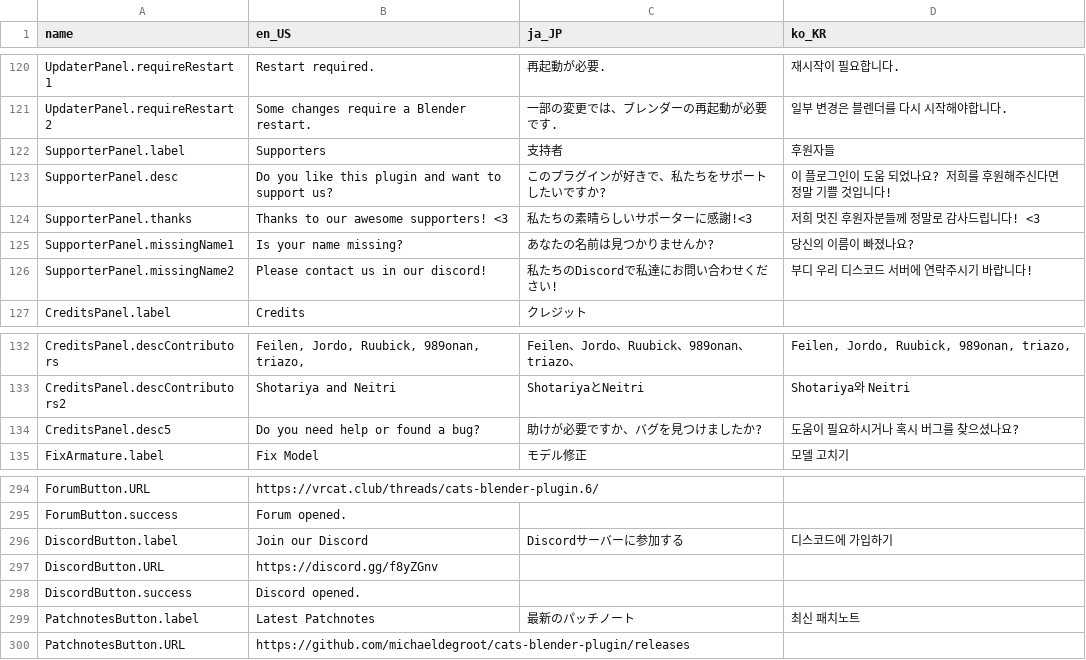
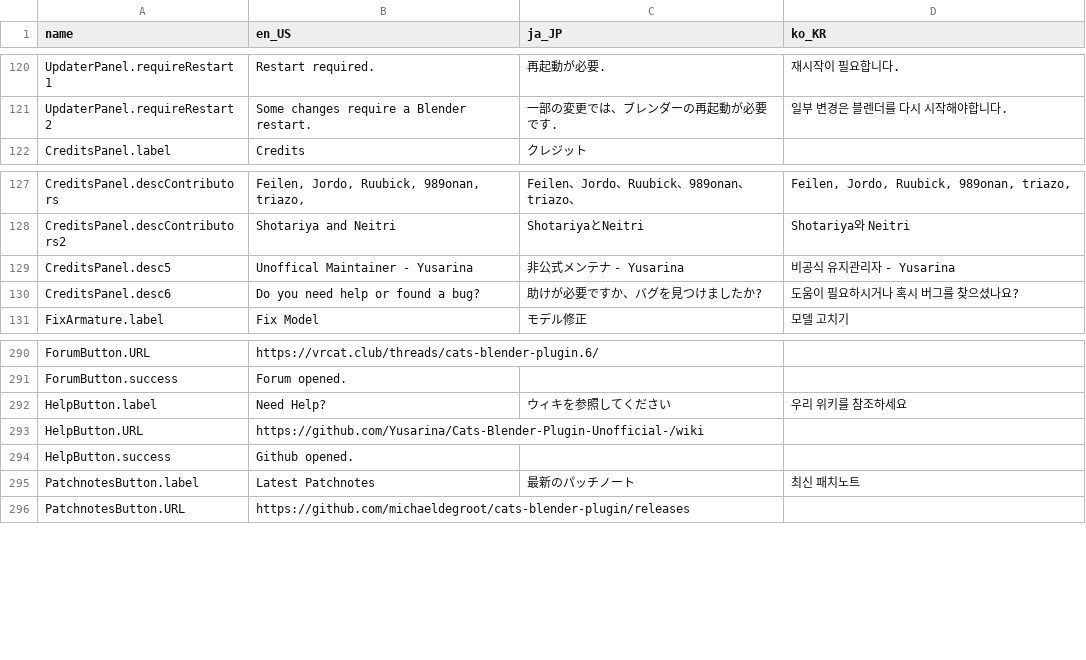
Before and after one commit to teamneoneko/Cats-Blender-Plugin-Unofficial-, a CSV file: resources/translations.csv, drawn as a sheet; only a part is shown, gaps mark what is left out.

Commit message:
Removed Supporters, Change Discord link and more
- Removed Patreon and removed supporters tab fully. I done this because the original project is dead.
- Change the discord link to go to the github wiki, i going to put up some basic things on there at somepoint.
- Added in credits that i maintaining this version.

```diff
--- a/resources/translations.csv
+++ b/resources/translations.csv
@@ -177,7 +177,2 @@ UpdaterPanel.requireRestart1,Restart required.,再起動が必要.,재시작이
 UpdaterPanel.requireRestart2,Some changes require a Blender restart.,一部の変更では、ブレンダーの再起動が必要です.,일부 변경은 블렌더를 다시 시작해야합니다.
-SupporterPanel.label,Supporters,支持者,후원자들
-SupporterPanel.desc,Do you like this plugin and want to support us?,このプラグインが好きで、私たちをサポートしたいですか?,이 플로그인이 도움 되었나요? 저희를 후원해주신다면 정말 기쁠 것입니다!
-SupporterPanel.thanks,Thanks to our awesome supporters! <3,私たちの素晴らしいサポーターに感謝!<3,저희 멋진 후원자분들께 정말로 감사드립니다! <3
-SupporterPanel.missingName1,Is your name missing?,あなたの名前は見つかりませんか?,당신의 이름이 빠졌나요?
-SupporterPanel.missingName2,Please contact us in our discord!,私たちのDiscordで私達にお問い合わせください!,부디 우리 디스코드 서버에 연락주시기 바랍니다!
 CreditsPanel.label,Credits,クレジット,
@@ -189,3 +184,4 @@ CreditsPanel.descContributors,"Feilen, Jordo, Ruubick, 989onan, triazo,","Feilen
 CreditsPanel.descContributors2,"Shotariya and Neitri","ShotariyaとNeitri","Shotariya와 Neitri"
-CreditsPanel.desc5,Do you need help or found a bug?,助けが必要ですか、バグを見つけましたか?,도움이 필요하시거나 혹시 버그를 찾으셨나요?
+CreditsPanel.desc5,Unoffical Maintainer - Yusarina,非公式メンテナ - Yusarina,비공식 유지관리자 - Yusarina
+CreditsPanel.desc6,Do you need help or found a bug?,助けが必要ですか、バグを見つけましたか?,도움이 필요하시거나 혹시 버그를 찾으셨나요?
 FixArmature.label,Fix Model,モデル修正,모델 고치기
@@ -468,5 +464,5 @@ ForumButton.URL,https://vrcat.club/threads/cats-blender-plugin.6/,,
 ForumButton.success,Forum opened.,,
-DiscordButton.label,Join our Discord,Discordサーバーに参加する,디스코드에 가입하기
-DiscordButton.URL,https://discord.gg/f8yZGnv,,
-DiscordButton.success,Discord opened.,,
+HelpButton.label,Need Help?,ウィキを参照してください,우리 위키를 참조하세요
+HelpButton.URL,https://github.com/Yusarina/Cats-Blender-Plugin-Unofficial-/wiki,,
+HelpButton.success,Github opened.,,
 PatchnotesButton.label,Latest Patchnotes,最新のパッチノート,최신 패치노트
```
Also changed, not shown: 10 other files.
